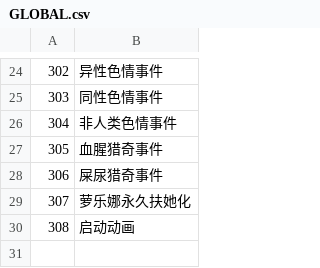
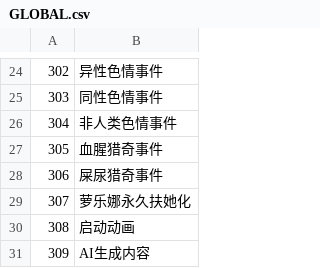
Before and after one commit to Future-R/erarorona, a CSV file: CSV/GLOBAL.csv, drawn as a sheet; only a part is shown, gaps mark what is left out; the diff names each change by its address in the sheet, - before the commit and + after, or states it on an @@ line.

Commit message:
test: AI生成内容

```diff
--- a/CSV/GLOBAL.csv
+++ b/CSV/GLOBAL.csv
+row 31: 309 | AI生成内容
```
Also changed, not shown: 5 other files.
